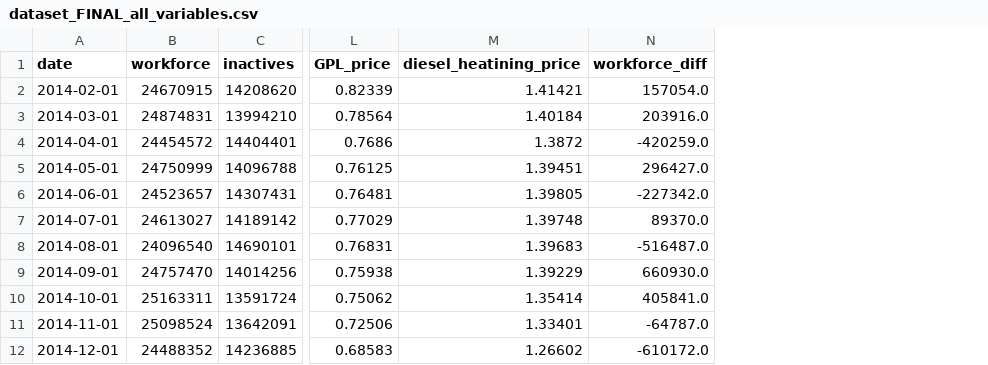
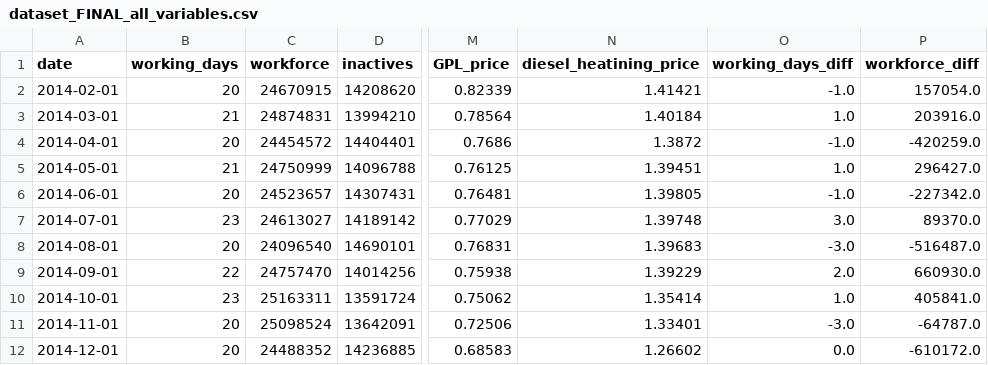
Before and after one commit to Francisscus/Employment_rate_predictor, a CSV file: dataset_FINAL_all_variables.csv, drawn as a sheet; only a part is shown, gaps mark what is left out; the diff names each change by its address in the sheet, - before the commit and + after, or states it on an @@ line.

```diff
--- a/dataset_FINAL_all_variables.csv
+++ b/dataset_FINAL_all_variables.csv
+column B (working_days), rows 2-12: 20 | 21 | 20 | 21 | 20 | 23 | 20 | 22 | 23 | 20 | 20
+column O (working_days_diff), rows 2-12: -1.0 | 1.0 | -1.0 | 1.0 | -1.0 | 3.0 | -3.0 | 2.0 | 1.0 | -3.0 | 0.0
```
Also changed, not shown: dataset_FINAL_not_differentiated.csv, italy_unemployment_rate_PREDICTION_DATASET.csv, 6 other files.
